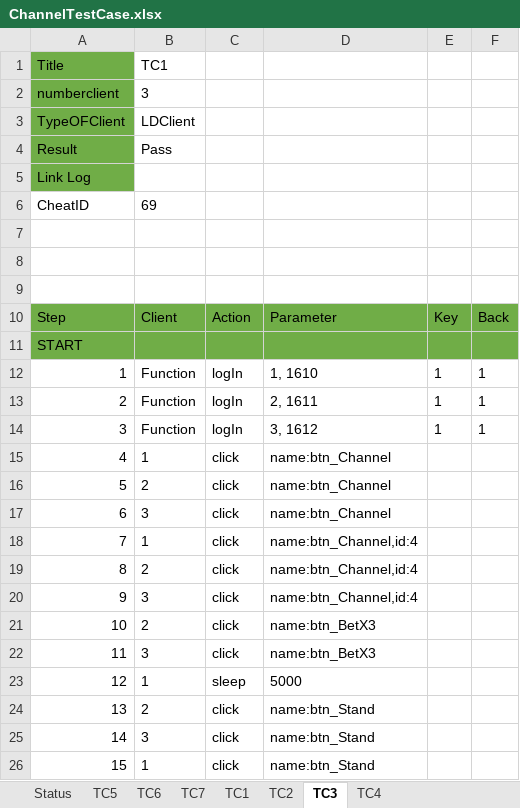
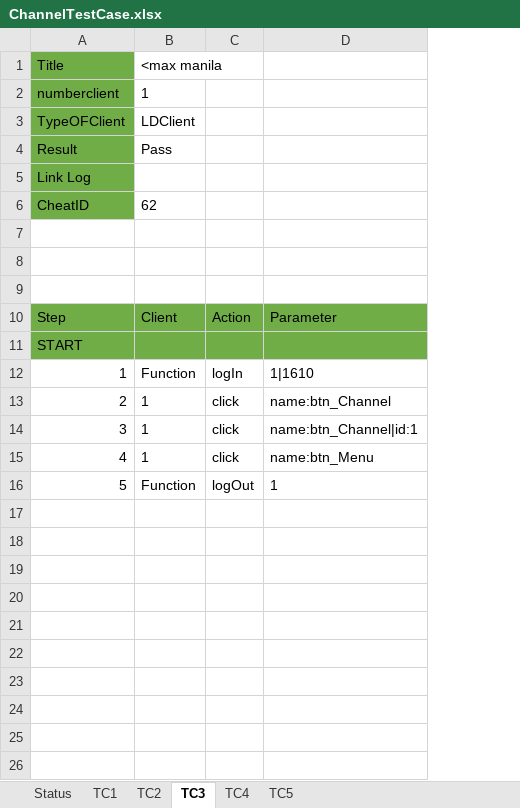
Before and after one commit to tzanlovely/Phongcv_lucky9_automation, an Excel workbook: ExcelFile/ChannelTestCase.xlsx, sheet TC3, drawn as a sheet; values as stored, in another font and other column widths than the file's, no borders; removed rows and columns are numbered as before the commit, all else as after; the diff names each change by its address in the sheet, - before the commit and + after, or states it on an @@ line.

```diff
--- a/ExcelFile/ChannelTestCase.xlsx (sheet TC3)
+++ b/ExcelFile/ChannelTestCase.xlsx (sheet TC3)
-sheet tab: TC6
-sheet tab: TC7
@@ sheet tab order changed: Status | TC1 | TC2 | TC3 | TC4 | TC5 @@
-column E, rows 10-12: Key |  | 1
-column F, rows 10-12: Back |  | 1
-B1: TC1
+B1: <max manila
-B2: 3
+B2: 1
-A6 fill: none
+A6 fill: #70AD47
-B6: 69
+B6: 62
-D12: 1, 1610
+D12: 1|1610
-row 13: 2 | Function | logIn | 2, 1611 | 1 | 1
-row 14: 3 | Function | logIn | 3, 1612 | 1 | 1
@@ column A renumbered between rows 13 and 15 @@
-row 16: 5 | 2 | click | name:btn_Channel
-row 17: 6 | 3 | click | name:btn_Channel
-D14: name:btn_Channel,id:4
+D14: name:btn_Channel|id:1
-row 19: 8 | 2 | click | name:btn_Channel,id:4
-row 20: 9 | 3 | click | name:btn_Channel,id:4
-row 21: 10 | 2 | click | name:btn_BetX3
-row 22: 11 | 3 | click | name:btn_BetX3
-row 23: 12 | 1 | sleep | 5000
-row 24: 13 | 2 | click | name:btn_Stand
-row 25: 14 | 3 | click | name:btn_Stand
-D15: name:btn_Stand
+D15: name:btn_Menu
+row 16: 5 | Function | logOut | 1
```
Also changed, not shown: sheet TC4, sheet TC5, sheet TC2, sheet TC1, sheet Status, 13 other files.
